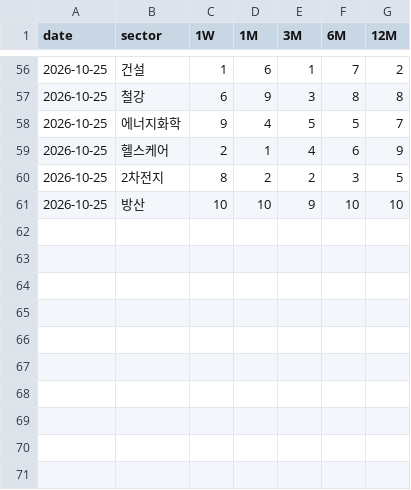
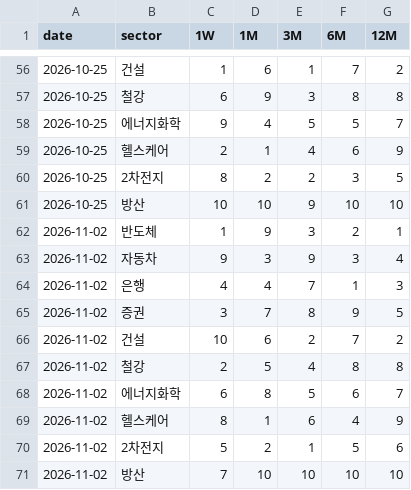
Before and after one commit to chkchp0702-spec/sector-watch, a CSV file: data/rank_history.csv, drawn as a sheet; only a part is shown, gaps mark what is left out.

```diff
--- a/data/rank_history.csv
+++ b/data/rank_history.csv
@@ -61 +61,11 @@ date,sector,1W,1M,3M,6M,12M
 2026-10-25,방산,10,10,9,10,10
+2026-11-02,반도체,1,9,3,2,1
+2026-11-02,자동차,9,3,9,3,4
+2026-11-02,은행,4,4,7,1,3
+2026-11-02,증권,3,7,8,9,5
+2026-11-02,건설,10,6,2,7,2
+2026-11-02,철강,2,5,4,8,8
+2026-11-02,에너지화학,6,8,5,6,7
+2026-11-02,헬스케어,8,1,6,4,9
+2026-11-02,2차전지,5,2,1,5,6
+2026-11-02,방산,7,10,10,10,10
```
Also changed, not shown: 6 other files.
